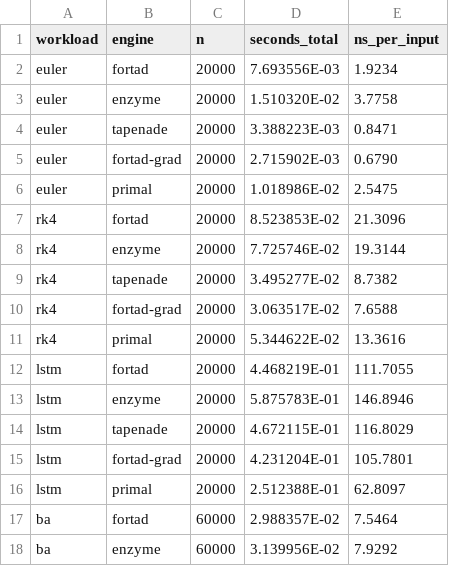
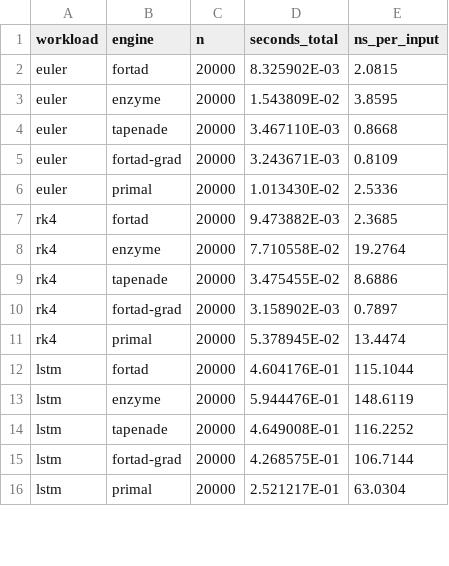
Before and after one commit to lazy-fortran/fortad-bench, a CSV file: results/enzyme_suite.csv, drawn as a sheet; only a part is shown; the diff covers the shown part only.

Commit message:
Take ba out of the Enzyme suite while fortad refuses it
fortad refuses a scalar written more than once in a loop body, and ba writes qx
three times. The attempt to remove that refusal produced a wrong gradient,
which this suite's cross-check caught, so the refusal stands for now and the
suite covers what generates correctly.

The affine collapse lands on the other four. ns per input, fortad against
Enzyme with the primal, and gradient-only against Tapenade:

  euler   2.08 / 3.86  0.54x   0.81 /  0.87  0.94x
  rk4     2.37 /19.28  0.12x   0.79 /  8.69  0.09x
  lstm  115.10 /148.61 0.77x 106.71 /116.23  0.92x
  bruss   9.51 /11.73  0.81x   9.40 / 14.24  0.66x

rk4 was 21.06 and 7.67. Its adjoint loop is now a snapshot, one scatter and one
multiply, because the whole body is affine in the carried adjoint and the
analysis says so in one pass.

```diff
--- a/results/enzyme_suite.csv
+++ b/results/enzyme_suite.csv
@@ -1,18 +1,16 @@
 workload,engine,n,seconds_total,ns_per_input
-euler,fortad,20000,  7.693556E-03,      1.9234
-euler,enzyme,20000,  1.510320E-02,      3.7758
-euler,tapenade,20000,  3.388223E-03,      0.8471
-euler,fortad-grad,20000,  2.715902E-03,      0.6790
-euler,primal,20000,  1.018986E-02,      2.5475
-rk4,fortad,20000,  8.523853E-02,     21.3096
-rk4,enzyme,20000,  7.725746E-02,     19.3144
-rk4,tapenade,20000,  3.495277E-02,      8.7382
-rk4,fortad-grad,20000,  3.063517E-02,      7.6588
-rk4,primal,20000,  5.344622E-02,     13.3616
-lstm,fortad,20000,  4.468219E-01,    111.7055
-lstm,enzyme,20000,  5.875783E-01,    146.8946
-lstm,tapenade,20000,  4.672115E-01,    116.8029
-lstm,fortad-grad,20000,  4.231204E-01,    105.7801
-lstm,primal,20000,  2.512388E-01,     62.8097
-ba,fortad,60000,  2.988357E-02,      7.5464
-ba,enzyme,60000,  3.139956E-02,      7.9292
+euler,fortad,20000,  8.325902E-03,      2.0815
+euler,enzyme,20000,  1.543809E-02,      3.8595
+euler,tapenade,20000,  3.467110E-03,      0.8668
+euler,fortad-grad,20000,  3.243671E-03,      0.8109
+euler,primal,20000,  1.013430E-02,      2.5336
+rk4,fortad,20000,  9.473882E-03,      2.3685
+rk4,enzyme,20000,  7.710558E-02,     19.2764
+rk4,tapenade,20000,  3.475455E-02,      8.6886
+rk4,fortad-grad,20000,  3.158902E-03,      0.7897
+rk4,primal,20000,  5.378945E-02,     13.4474
+lstm,fortad,20000,  4.604176E-01,    115.1044
+lstm,enzyme,20000,  5.944476E-01,    148.6119
+lstm,tapenade,20000,  4.649008E-01,    116.2252
+lstm,fortad-grad,20000,  4.268575E-01,    106.7144
+lstm,primal,20000,  2.521217E-01,     63.0304
```
Also changed, not shown: 3 removed rows and 10 edited cells elsewhere in this file, 24 other files.
